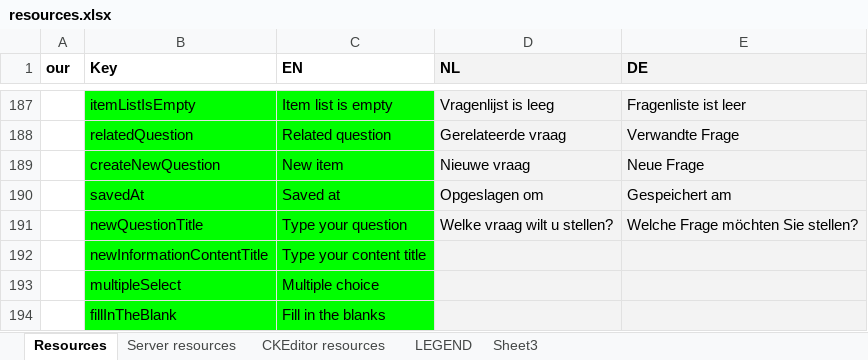
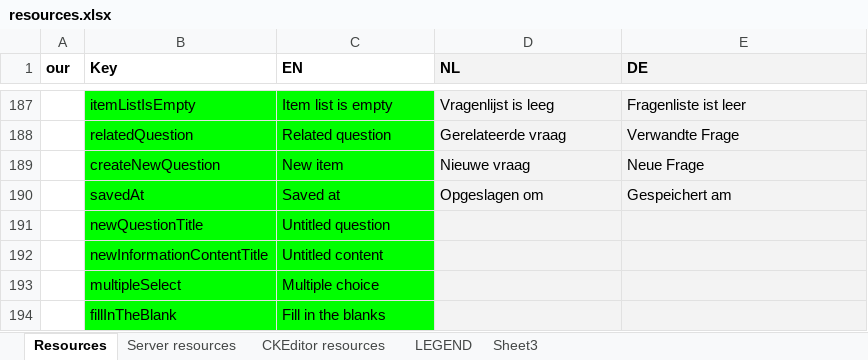
Before and after one commit to jaw4ik/assessment, an Excel workbook: sources/easygenerator.Web/App/localization/resources.xlsx, sheet Resources, drawn as a sheet; only a part is shown, gaps mark what is left out; values as stored, in another font and other column widths than the file's, no borders; the diff names each change by its address in the sheet, - before the commit and + after, or states it on an @@ line.

Commit message:
EWD-24007 - Change default question title to "Untitled question"
Former-commit-id: 867634fbfd3f511aeba9b2456ada440371ca6a05

```diff
--- a/sources/easygenerator.Web/App/localization/resources.xlsx (sheet Resources)
+++ b/sources/easygenerator.Web/App/localization/resources.xlsx (sheet Resources)
-C191 (EN): Type your question
+C191 (EN): Untitled question
-D191 (NL): Welke vraag wilt u stellen?
+D191 (NL): (empty)
-E191 (DE): Welche Frage möchten Sie stellen?
+E191 (DE): (empty)
-C192 (EN): Type your content title
+C192 (EN): Untitled content
```
Also changed, not shown: 1 other file.
